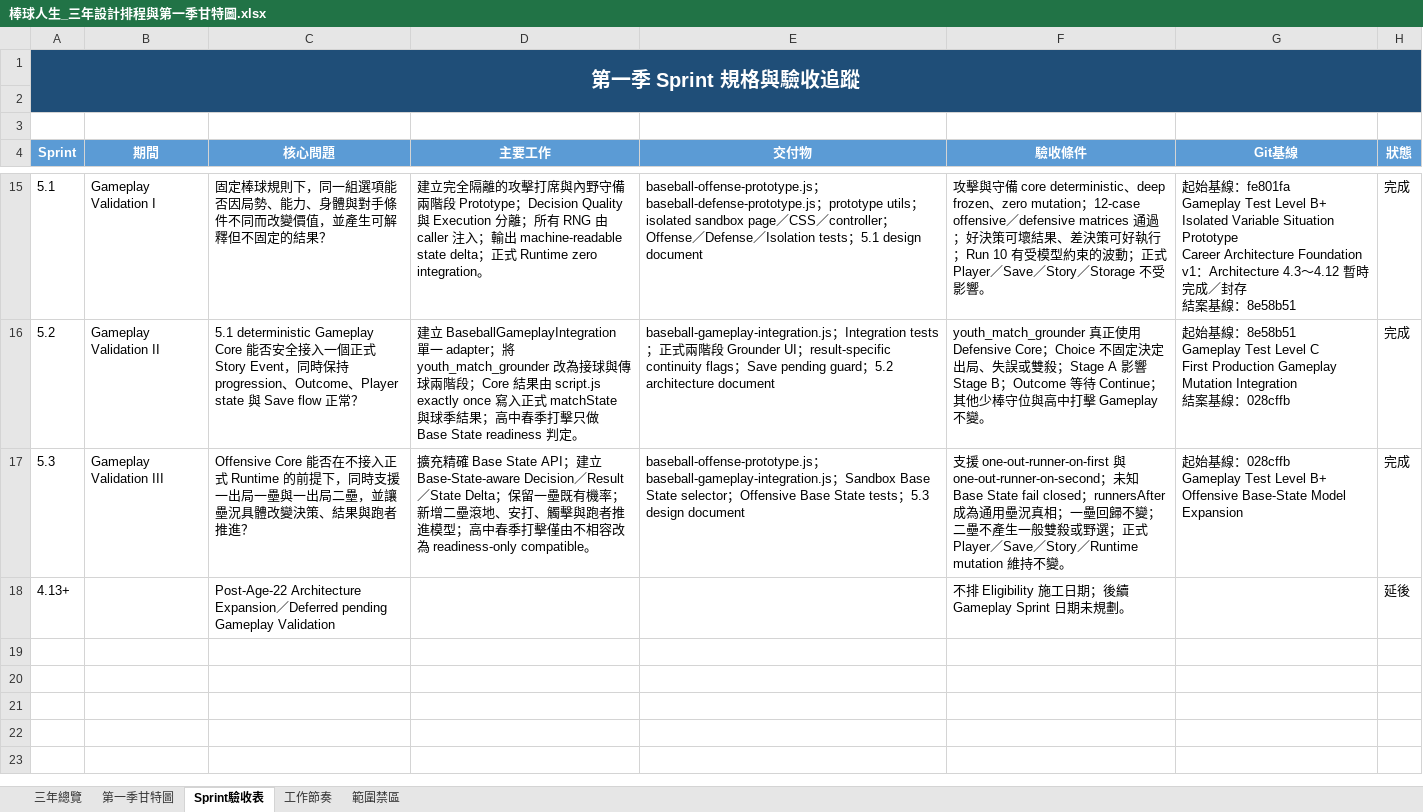
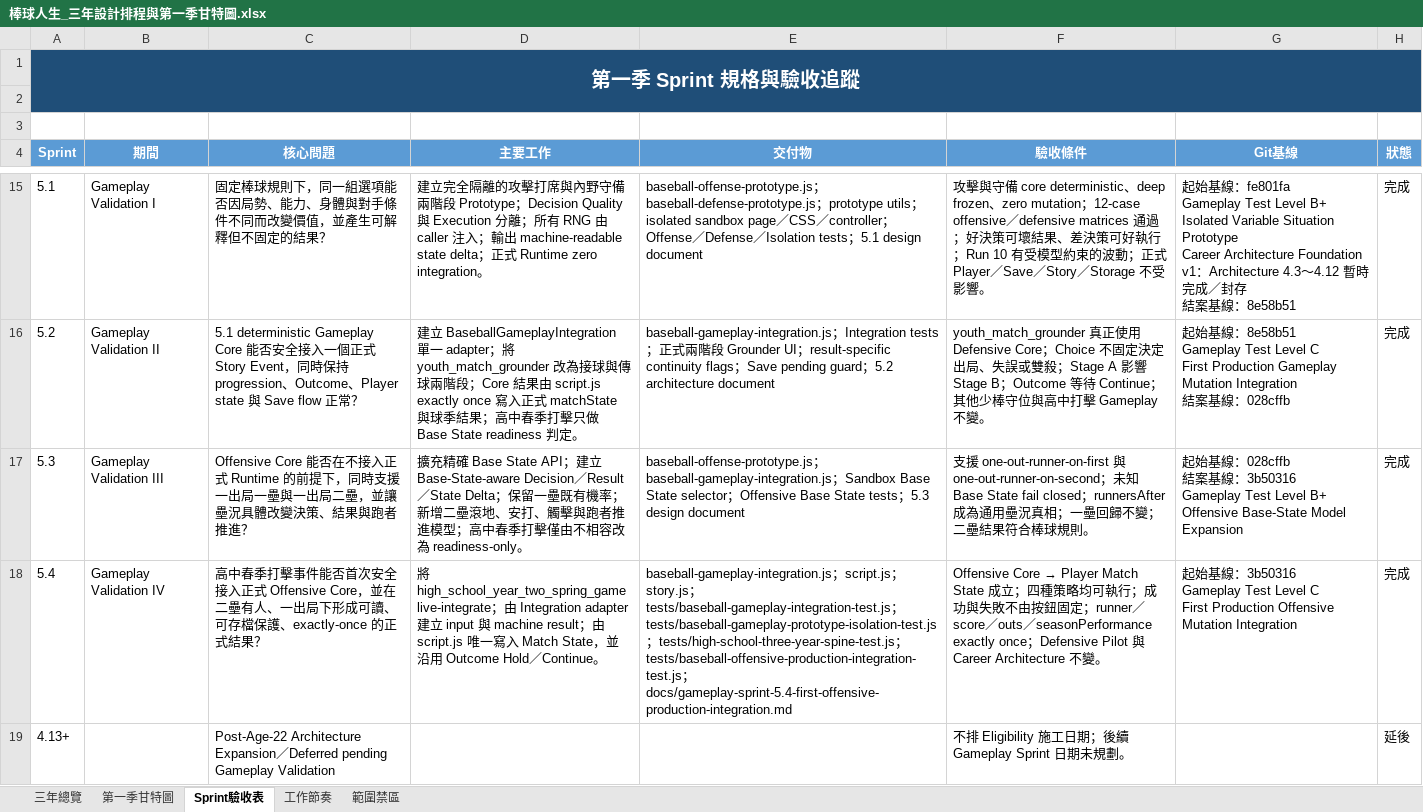
Before and after one commit to rbnwu03-coder/baseball-life-simulator, an Excel workbook: 棒球人生_三年設計排程與第一季甘特圖.xlsx, sheet Sprint驗收表, drawn as a sheet; only a part is shown, gaps mark what is left out; values as stored, in another font and other column widths than the file's, no borders; conditional formats not drawn; ↵ is a line break in a cell; the diff names each change by its address in the sheet, - before the commit and + after, or states it on an @@ line.

```diff
--- a/棒球人生_三年設計排程與第一季甘特圖.xlsx (sheet Sprint驗收表)
+++ b/棒球人生_三年設計排程與第一季甘特圖.xlsx (sheet Sprint驗收表)
-D17 (主要工作): …改為 readiness-only compatible。
+D17 (主要工作): …改為 readiness-only。
-F17 (驗收條件): …二壘不產生一般雙殺或野選；正式 Player／Save／Story／Runtime mutation 維持不變。
+F17 (驗收條件): …二壘結果符合棒球規則。
-G17 (Git基線): …：028cffb ↵ Gameplay Test…
+G17 (Git基線): …：028cffb ↵ 結案基線：3b50316 ↵ Gameplay Test…
+row 18: 5.4 | Gameplay Validation IV | 高中春季打擊事件能否首次安全接入正式 Offensive Core，並在二壘有人、一出局下形成可讀、可存檔保護、exactly-once 的正式結果？ | 將 high_school_year_two_spring_game live-integrate；由 Integration adapter 建立 input 與 machine result；由 script.js 唯一寫入 Match State，並沿用 Outcome Hold／Continue。 | baseball-gameplay-integration.js；script.js；story.js；tests/baseball-gameplay-integration-test.js；tests/baseball-gameplay-prototype-isolation-test.js；tests/high-school-three-year-spine-test.js；tests/baseball-offensive-production-integration-test.js；docs/gameplay-sprint-5.4-first-offensive-production-integration.md | Offensive Core → Player Match State 成立；四種策略均可執行；成功與失敗不由按鈕固定；runner／score／outs／seasonPerformance exactly once；Defensive Pilot 與 Career Architecture 不變。 | 起始基線：3b50316 ↵ Gameplay Test Level C ↵ First Production Offensive Mutation Integration | 完成
```
Also changed, not shown: sheet 第一季甘特圖, 棒球人生_三年設計排程_易讀版.xlsx, 8 other files.
